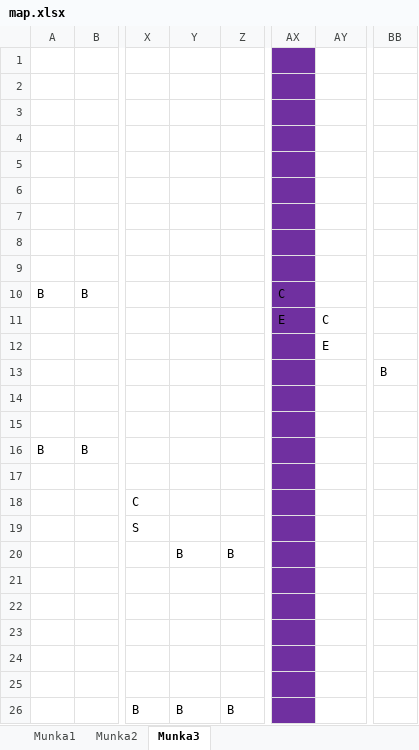
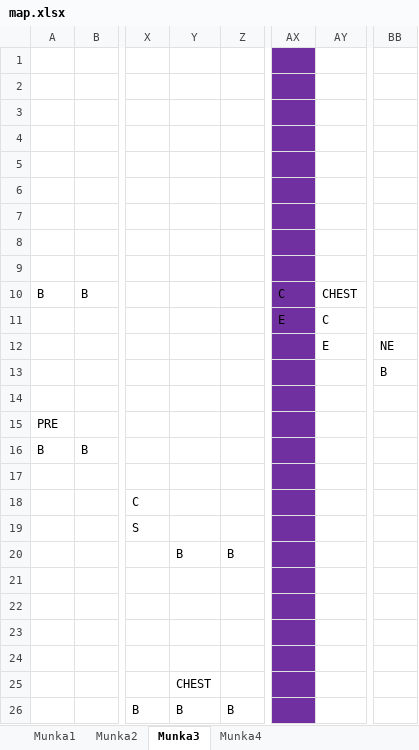
Before and after one commit to BBalintB/GUI_20212202_AYZ8R9, an Excel workbook: GUI_20212202_AYZ8R9/Maps/map.xlsx, sheet Munka3, drawn as a sheet; only a part is shown, gaps mark what is left out; values as stored, in another font and other column widths than the file's, no borders; the diff names each change by its address in the sheet, - before the commit and + after, or states it on an @@ line.

Commit message:
responzive map next previous player chest home element added base map resize not work

```diff
--- a/GUI_20212202_AYZ8R9/Maps/map.xlsx (sheet Munka3)
+++ b/GUI_20212202_AYZ8R9/Maps/map.xlsx (sheet Munka3)
+sheet tab: Munka4
-AY10: (empty)
+AY10: CHEST
-BB12: (empty)
+BB12: NE
-A15: (empty)
+A15: PRE
-Y25: (empty)
+Y25: CHEST
```
Also changed, not shown: sheet Munka1, sheet Munka2, 6 other files.
